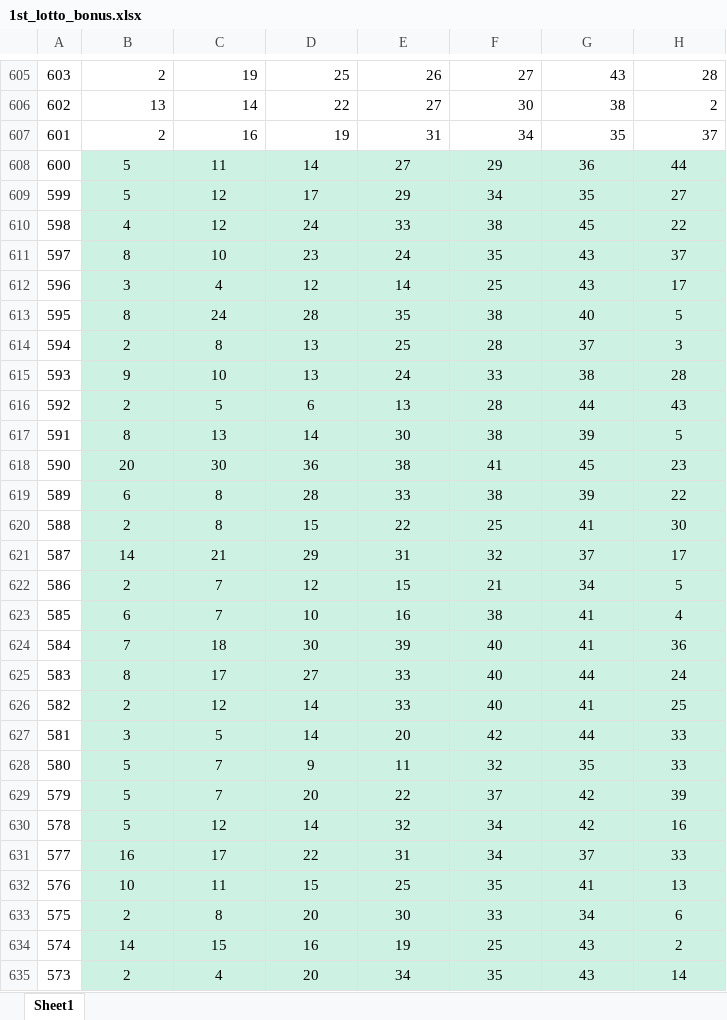
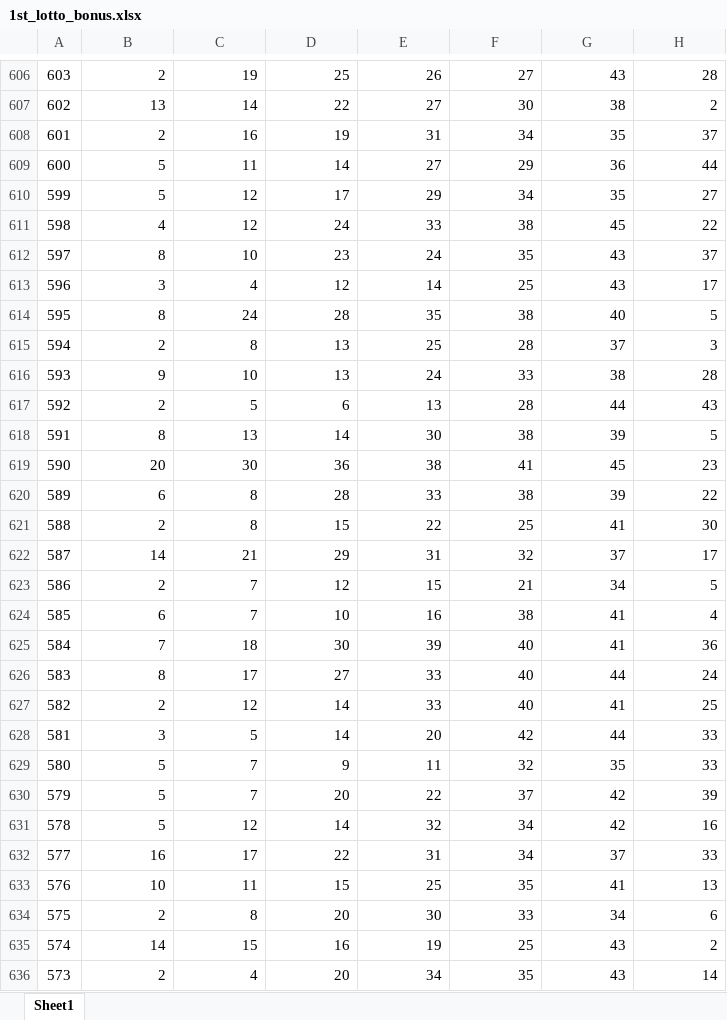
Before and after one commit to JinsilJung/Lotto, an Excel workbook: 1st_lotto_bonus.xlsx, sheet Sheet1, drawn as a sheet; only a part is shown, gaps mark what is left out; values as stored, in another font and other column widths than the file's, no borders; addresses are those after the commit; the diff covers the shown part only; the diff names each change by its address in the sheet, - before the commit and + after, or states it on an @@ line.

```diff
--- a/1st_lotto_bonus.xlsx (sheet Sheet1)
+++ b/1st_lotto_bonus.xlsx (sheet Sheet1)
@@ B609:H636 fill: #CDF2E4 → none, alignment: center → right @@
```
Also changed, not shown: 1 added row and cell formats elsewhere in this sheet, 1 other file.
